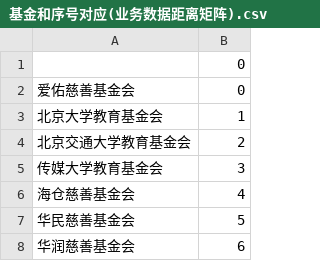
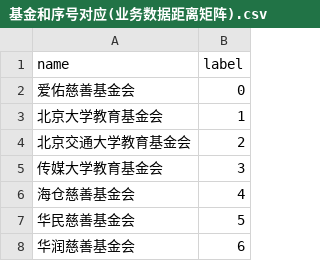
Before and after one commit to lq-yang/Songbird, a CSV file: data/基金和序号对应(业务数据距离矩阵).csv, drawn as a sheet; only a part is shown; removed rows and columns are numbered as before the commit, all else as after; the diff names each change by its address in the sheet, - before the commit and + after, or states it on an @@ line.

```diff
--- a/data/基金和序号对应(业务数据距离矩阵).csv
+++ b/data/基金和序号对应(业务数据距离矩阵).csv
-row 1:  | 0
+row 1: name | label
```
Also changed, not shown: data/基金会收入支出年份统计.csv, 23 other files.
